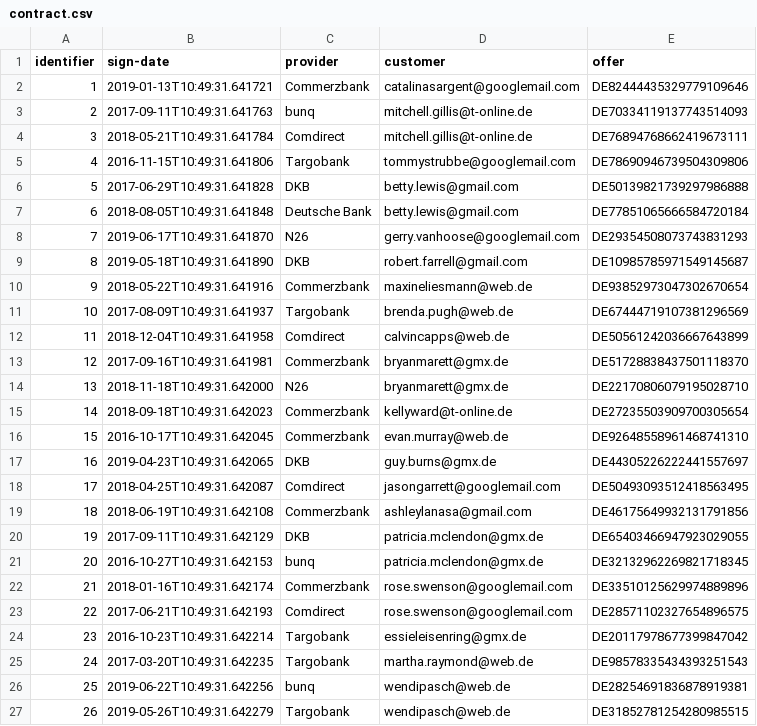
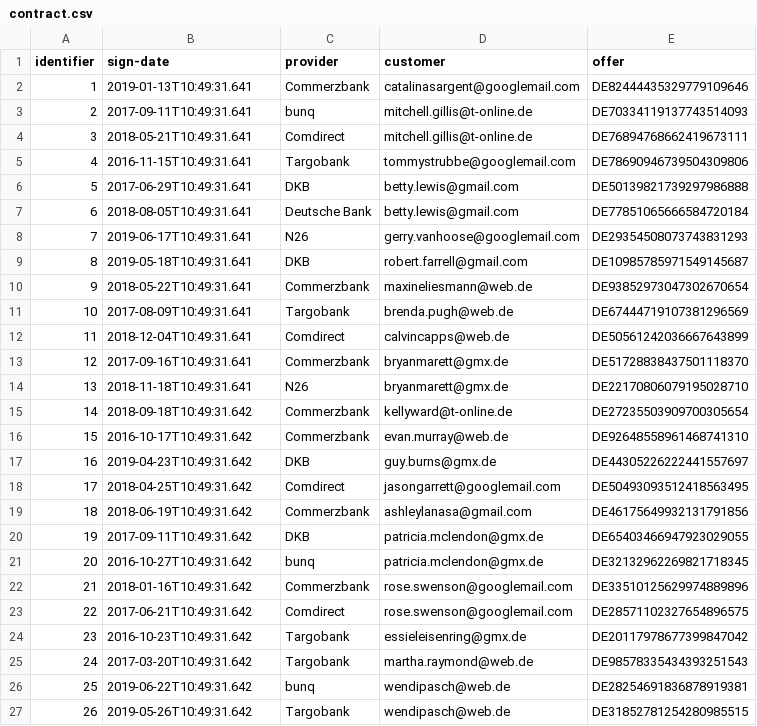
Before and after one commit to psychedel/knowledgebase, a CSV file: knowledge_base/data/contract.csv, drawn as a sheet.

```diff
--- a/knowledge_base/data/contract.csv
+++ b/knowledge_base/data/contract.csv
@@ -1,27 +1,27 @@
 identifier,sign-date,provider,customer,offer
-1,2019-01-13T10:49:31.641721,Commerzbank,catalinasargent@googlemail.com,DE82444435329779109646
-2,2017-09-11T10:49:31.641763,bunq,mitchell.gillis@t-online.de,DE70334119137743514093
-3,2018-05-21T10:49:31.641784,Comdirect,mitchell.gillis@t-online.de,DE76894768662419673111
-4,2016-11-15T10:49:31.641806,Targobank,tommystrubbe@googlemail.com,DE78690946739504309806
-5,2017-06-29T10:49:31.641828,DKB,betty.lewis@gmail.com,DE50139821739297986888
-6,2018-08-05T10:49:31.641848,Deutsche Bank,betty.lewis@gmail.com,DE77851065666584720184
-7,2019-06-17T10:49:31.641870,N26,gerry.vanhoose@googlemail.com,DE29354508073743831293
-8,2019-05-18T10:49:31.641890,DKB,robert.farrell@gmail.com,DE10985785971549145687
-9,2018-05-22T10:49:31.641916,Commerzbank,maxineliesmann@web.de,DE93852973047302670654
-10,2017-08-09T10:49:31.641937,Targobank,brenda.pugh@web.de,DE67444719107381296569
-11,2018-12-04T10:49:31.641958,Comdirect,calvincapps@web.de,DE50561242036667643899
-12,2017-09-16T10:49:31.641981,Commerzbank,bryanmarett@gmx.de,DE51728838437501118370
-13,2018-11-18T10:49:31.642000,N26,bryanmarett@gmx.de,DE22170806079195028710
-14,2018-09-18T10:49:31.642023,Commerzbank,kellyward@t-online.de,DE27235503909700305654
-15,2016-10-17T10:49:31.642045,Commerzbank,evan.murray@web.de,DE92648558961468741310
-16,2019-04-23T10:49:31.642065,DKB,guy.burns@gmx.de,DE44305226222441557697
-17,2018-04-25T10:49:31.642087,Comdirect,jasongarrett@googlemail.com,DE50493093512418563495
-18,2018-06-19T10:49:31.642108,Commerzbank,ashleylanasa@gmail.com,DE46175649932131791856
-19,2017-09-11T10:49:31.642129,DKB,patricia.mclendon@gmx.de,DE65403466947923029055
-20,2016-10-27T10:49:31.642153,bunq,patricia.mclendon@gmx.de,DE32132962269821718345
-21,2018-01-16T10:49:31.642174,Commerzbank,rose.swenson@googlemail.com,DE33510125629974889896
-22,2017-06-21T10:49:31.642193,Comdirect,rose.swenson@googlemail.com,DE28571102327654896575
-23,2016-10-23T10:49:31.642214,Targobank,essieleisenring@gmx.de,DE20117978677399847042
-24,2017-03-20T10:49:31.642235,Targobank,martha.raymond@web.de,DE98578335434393251543
-25,2019-06-22T10:49:31.642256,bunq,wendipasch@web.de,DE28254691836878919381
-26,2019-05-26T10:49:31.642279,Targobank,wendipasch@web.de,DE31852781254280985515
+1,2019-01-13T10:49:31.641,Commerzbank,catalinasargent@googlemail.com,DE82444435329779109646
+2,2017-09-11T10:49:31.641,bunq,mitchell.gillis@t-online.de,DE70334119137743514093
+3,2018-05-21T10:49:31.641,Comdirect,mitchell.gillis@t-online.de,DE76894768662419673111
+4,2016-11-15T10:49:31.641,Targobank,tommystrubbe@googlemail.com,DE78690946739504309806
+5,2017-06-29T10:49:31.641,DKB,betty.lewis@gmail.com,DE50139821739297986888
+6,2018-08-05T10:49:31.641,Deutsche Bank,betty.lewis@gmail.com,DE77851065666584720184
+7,2019-06-17T10:49:31.641,N26,gerry.vanhoose@googlemail.com,DE29354508073743831293
+8,2019-05-18T10:49:31.641,DKB,robert.farrell@gmail.com,DE10985785971549145687
+9,2018-05-22T10:49:31.641,Commerzbank,maxineliesmann@web.de,DE93852973047302670654
+10,2017-08-09T10:49:31.641,Targobank,brenda.pugh@web.de,DE67444719107381296569
+11,2018-12-04T10:49:31.641,Comdirect,calvincapps@web.de,DE50561242036667643899
+12,2017-09-16T10:49:31.641,Commerzbank,bryanmarett@gmx.de,DE51728838437501118370
+13,2018-11-18T10:49:31.641,N26,bryanmarett@gmx.de,DE22170806079195028710
+14,2018-09-18T10:49:31.642,Commerzbank,kellyward@t-online.de,DE27235503909700305654
+15,2016-10-17T10:49:31.642,Commerzbank,evan.murray@web.de,DE92648558961468741310
+16,2019-04-23T10:49:31.642,DKB,guy.burns@gmx.de,DE44305226222441557697
+17,2018-04-25T10:49:31.642,Comdirect,jasongarrett@googlemail.com,DE50493093512418563495
+18,2018-06-19T10:49:31.642,Commerzbank,ashleylanasa@gmail.com,DE46175649932131791856
+19,2017-09-11T10:49:31.642,DKB,patricia.mclendon@gmx.de,DE65403466947923029055
+20,2016-10-27T10:49:31.642,bunq,patricia.mclendon@gmx.de,DE32132962269821718345
+21,2018-01-16T10:49:31.642,Commerzbank,rose.swenson@googlemail.com,DE33510125629974889896
+22,2017-06-21T10:49:31.642,Comdirect,rose.swenson@googlemail.com,DE28571102327654896575
+23,2016-10-23T10:49:31.642,Targobank,essieleisenring@gmx.de,DE20117978677399847042
+24,2017-03-20T10:49:31.642,Targobank,martha.raymond@web.de,DE98578335434393251543
+25,2019-06-22T10:49:31.642,bunq,wendipasch@web.de,DE28254691836878919381
+26,2019-05-26T10:49:31.642,Targobank,wendipasch@web.de,DE31852781254280985515
```
Also changed, not shown: knowledge_base/data/account.csv, knowledge_base/data/card.csv, 3 other files.
